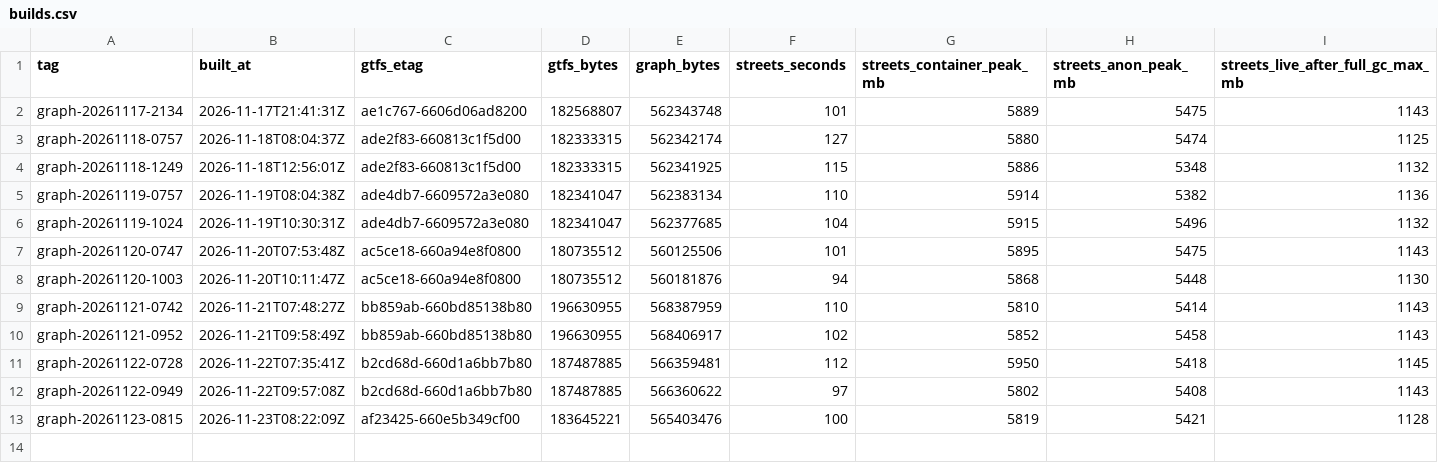
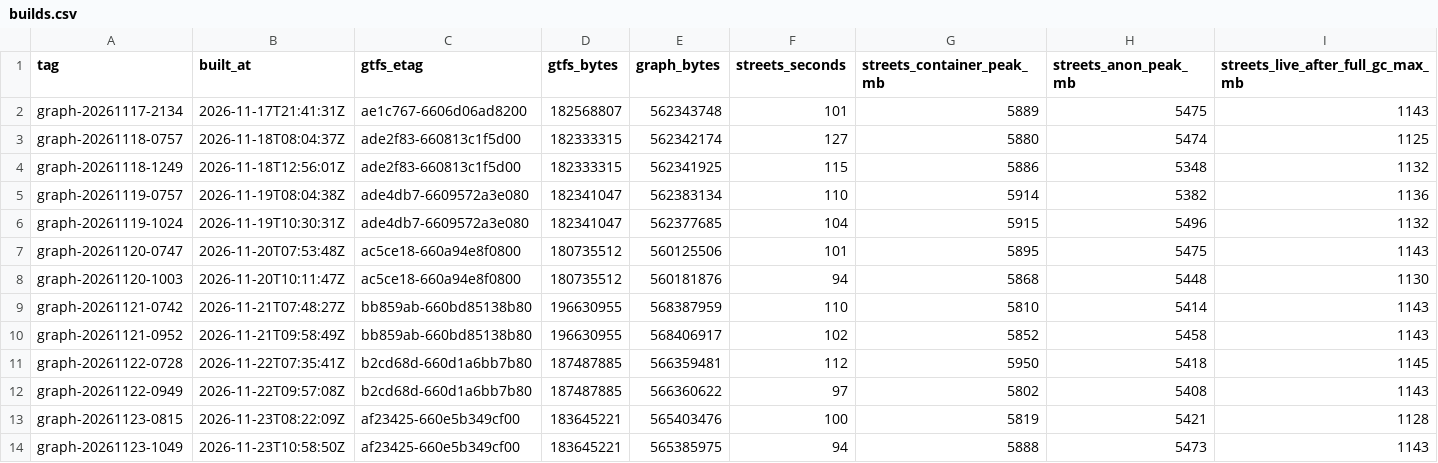
Before and after one commit to lucascercato/lepio-graph, a CSV file: status/builds.csv, drawn as a sheet; only a part is shown; rows hold the shown columns only; the diff names each change by its address in the sheet, - before the commit and + after, or states it on an @@ line.

```diff
--- a/status/builds.csv
+++ b/status/builds.csv
+row 14: graph-20261123-1049 | 2026-11-23T10:58:50Z | af23425-660e5b349cf00 | 183645221 | 565385975 | 94 | 5888 | 5473 | 1143
```
Also changed, not shown: 1 other file.
